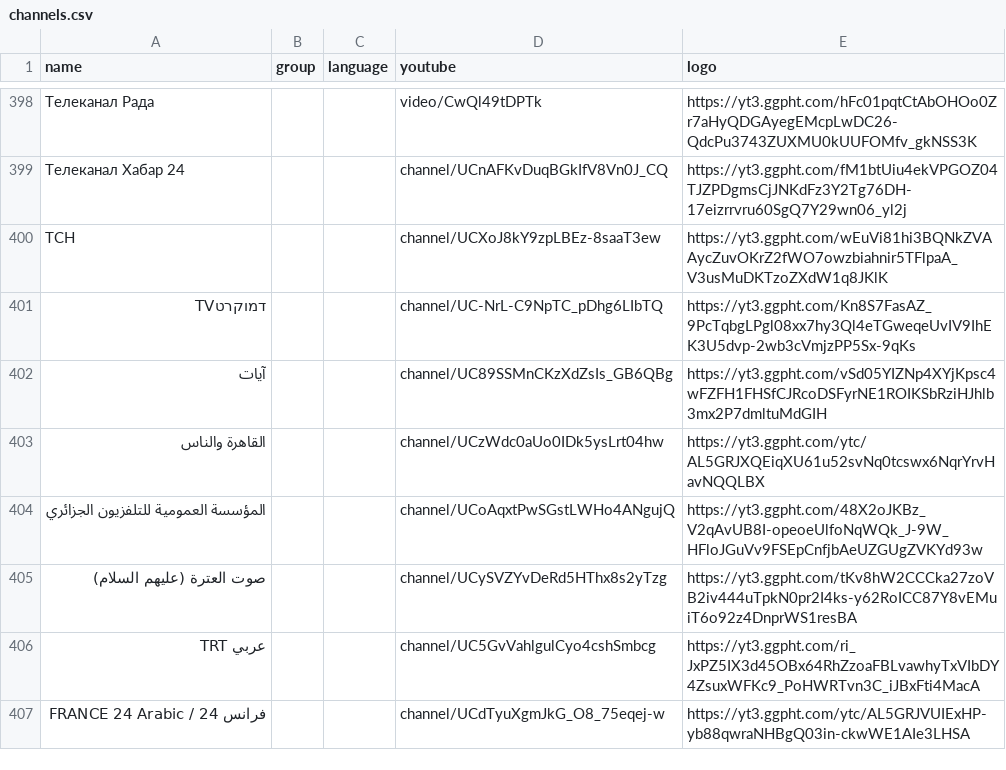
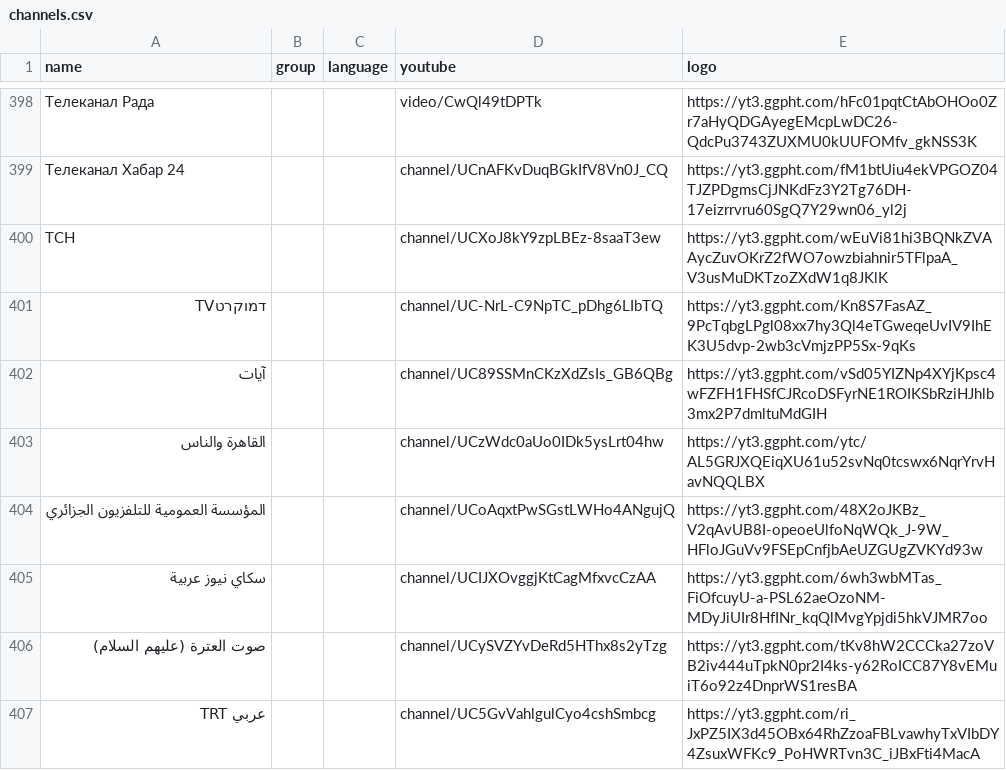
Before and after one commit to Navezjt/Navez-ST, a CSV file: channels.csv, drawn as a sheet; only a part is shown, gaps mark what is left out; the shorter side is filled out with more unchanged rows; the diff names each change by its address in the sheet, - before the commit and + after, or states it on an @@ line.

```diff
--- a/channels.csv
+++ b/channels.csv
+row 405: سكاي نيوز عربية |  |  | channel/UCIJXOvggjKtCagMfxvcCzAA | https://yt3.ggpht.com/6wh3wbMTas_FiOfcuyU-a-PSL62aeOzoNM-MDyJiUIr8HfINr_kqQlMvgYpjdi5hkVJMR7oo
```
